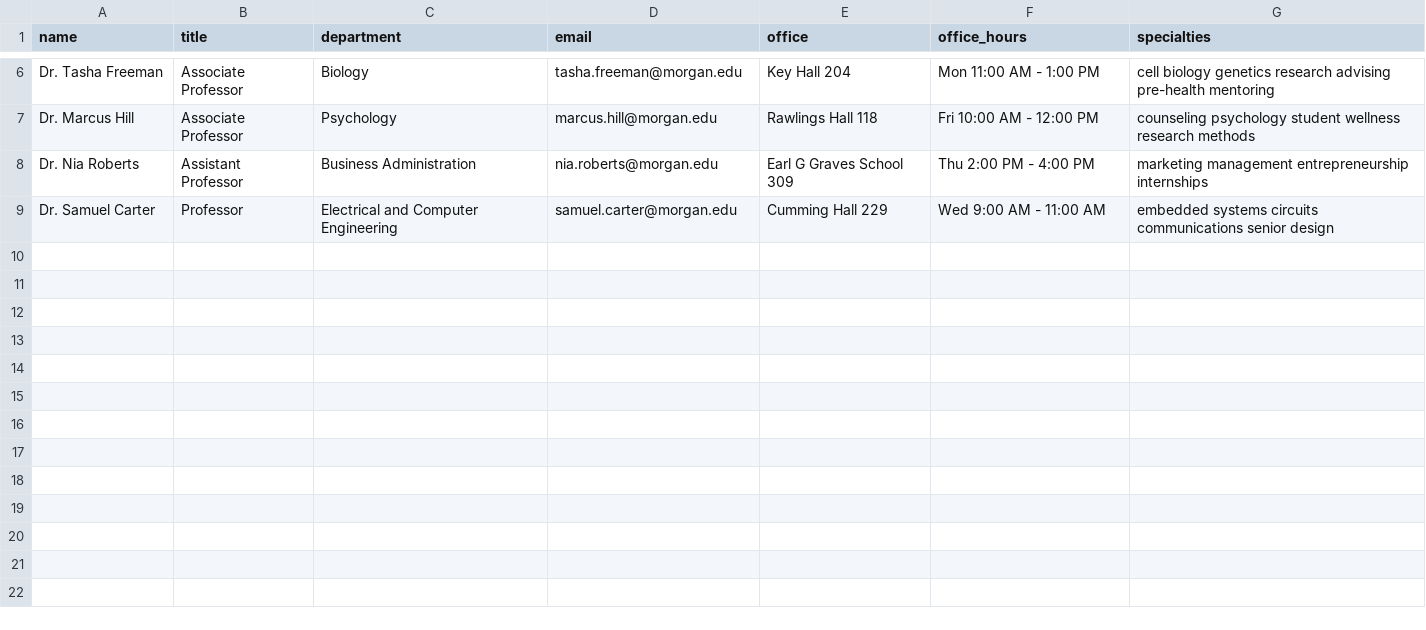
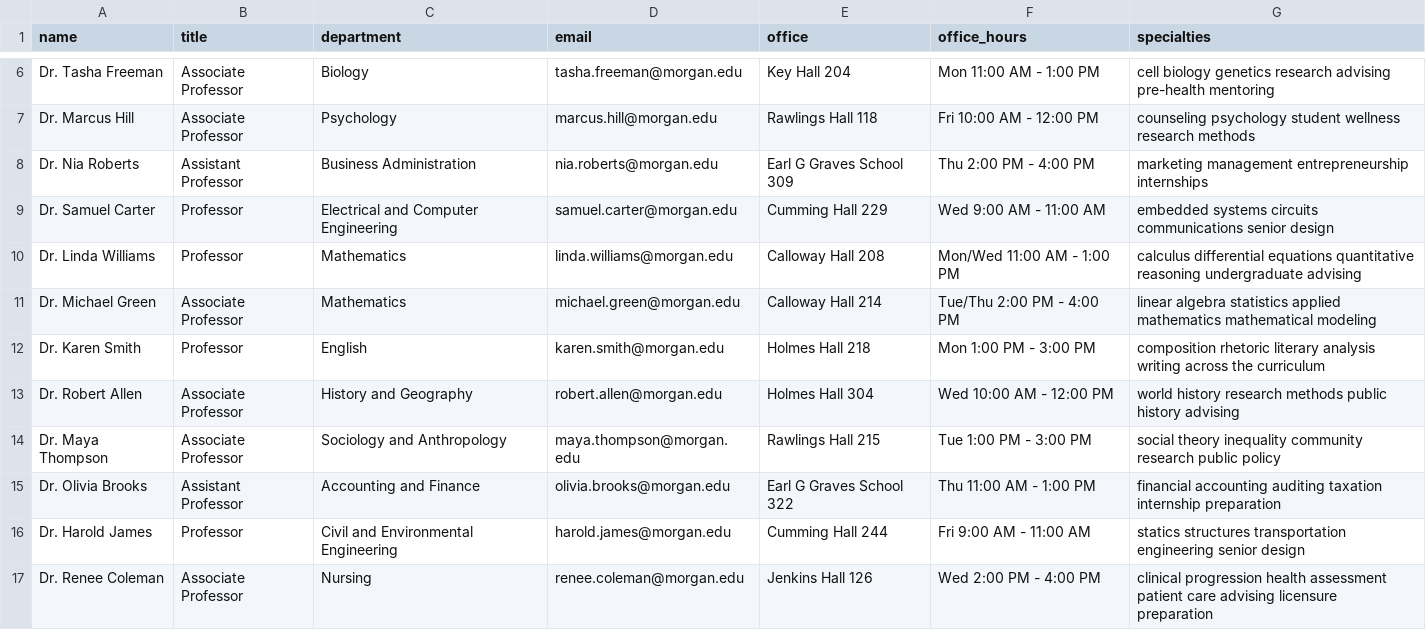
Before and after one commit to Morgan-Computer-Science/cosc-490-senior-project-team-9-project-3, a CSV file: backend/data/faculty.csv, drawn as a sheet; only a part is shown, gaps mark what is left out.

```diff
--- a/backend/data/faculty.csv
+++ b/backend/data/faculty.csv
@@ -9 +9,9 @@ Dr. Nia Roberts,Assistant Professor,Business Administration,nia.roberts@morgan.e
 Dr. Samuel Carter,Professor,Electrical and Computer Engineering,samuel.carter@morgan.edu,Cumming Hall 229,Wed 9:00 AM - 11:00 AM,embedded systems circuits communications senior design
+Dr. Linda Williams,Professor,Mathematics,linda.williams@morgan.edu,Calloway Hall 208,Mon/Wed 11:00 AM - 1:00 PM,calculus differential equations quantitative reasoning undergraduate advising
+Dr. Michael Green,Associate Professor,Mathematics,michael.green@morgan.edu,Calloway Hall 214,Tue/Thu 2:00 PM - 4:00 PM,linear algebra statistics applied mathematics mathematical modeling
+Dr. Karen Smith,Professor,English,karen.smith@morgan.edu,Holmes Hall 218,Mon 1:00 PM - 3:00 PM,composition rhetoric literary analysis writing across the curriculum
+Dr. Robert Allen,Associate Professor,History and Geography,robert.allen@morgan.edu,Holmes Hall 304,Wed 10:00 AM - 12:00 PM,world history research methods public history advising
+Dr. Maya Thompson,Associate Professor,Sociology and Anthropology,maya.thompson@morgan.edu,Rawlings Hall 215,Tue 1:00 PM - 3:00 PM,social theory inequality community research public policy
+Dr. Olivia Brooks,Assistant Professor,Accounting and Finance,olivia.brooks@morgan.edu,Earl G Graves School 322,Thu 11:00 AM - 1:00 PM,financial accounting auditing taxation internship preparation
+Dr. Harold James,Professor,Civil and Environmental Engineering,harold.james@morgan.edu,Cumming Hall 244,Fri 9:00 AM - 11:00 AM,statics structures transportation engineering senior design
+Dr. Renee Coleman,Associate Professor,Nursing,renee.coleman@morgan.edu,Jenkins Hall 126,Wed 2:00 PM - 4:00 PM,clinical progression health assessment patient care advising licensure preparation
```
Also changed, not shown: backend/data/courses.csv, backend/data/degree_requirements.csv, 11 other files.
